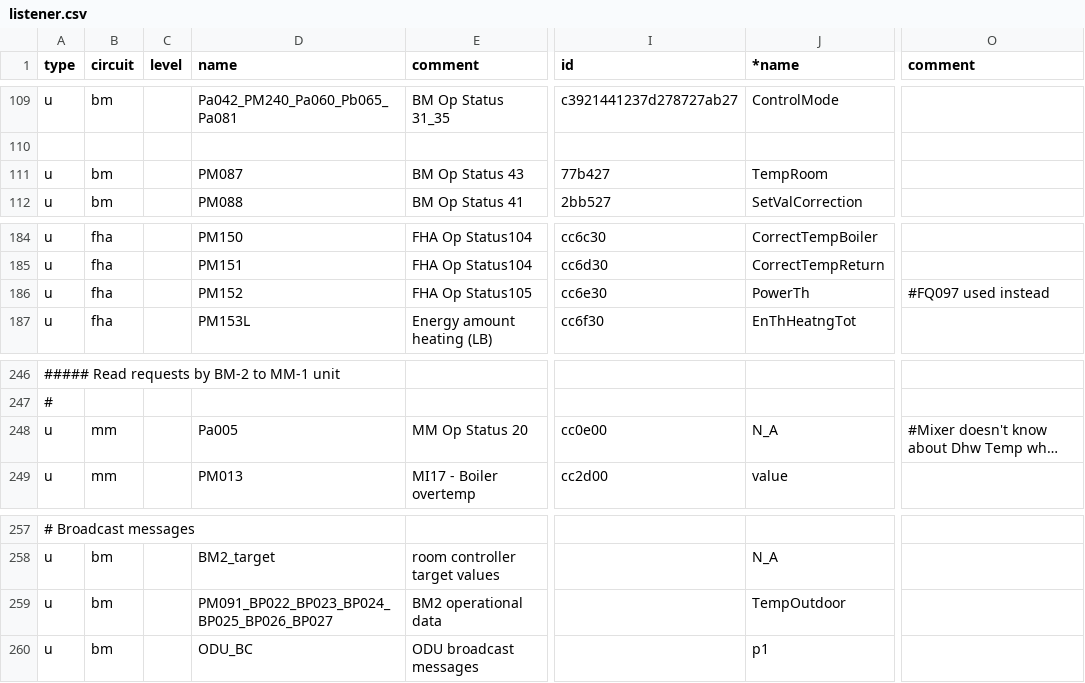
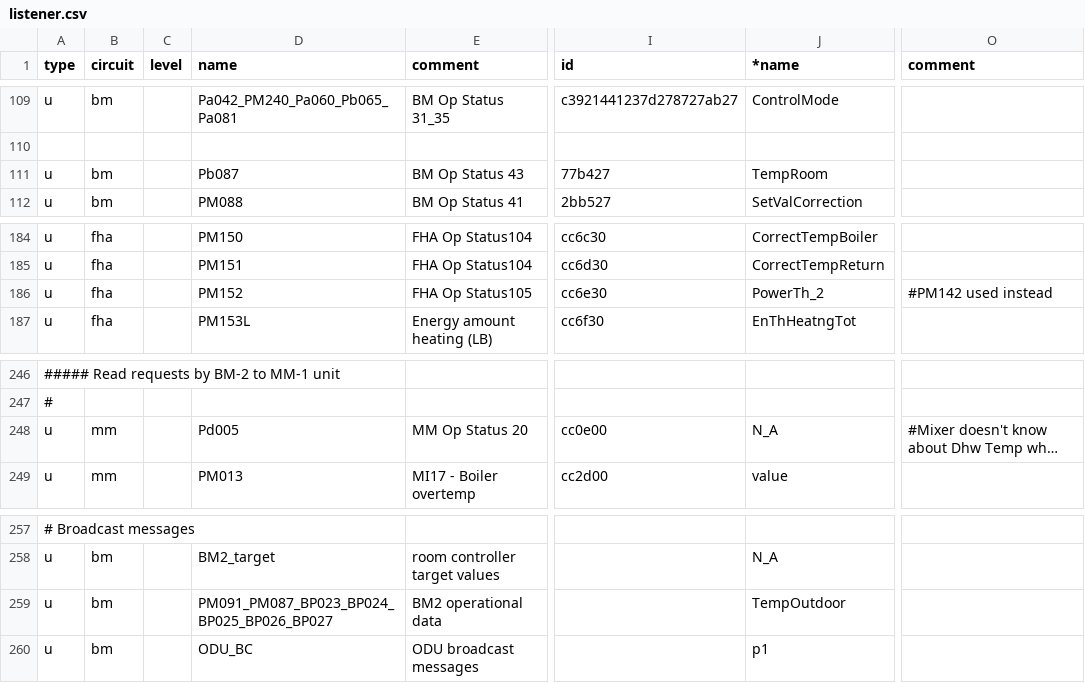
Before and after one commit to Ces1254/Wolf_ebusd_config, a CSV file: wolf/listener.csv, drawn as a sheet; only a part is shown, gaps mark what is left out; long unchanged cells end in …; the diff covers the shown part only; the diff names each change by its address in the sheet, - before the commit and + after, or states it on an @@ line.

```diff
--- a/wolf/listener.csv
+++ b/wolf/listener.csv
-D111 (name): PM087
+D111 (name): Pb087
-J186 (*name): PowerTh
+J186 (*name): PowerTh_2
-O186 (comment): #FQ097 used instead
+O186 (comment): #PM142 used instead
-D248 (name): Pa005
+D248 (name): Pd005
-D259 (name): PM091_BP022_BP023_BP024_BP025_BP026_BP027
+D259 (name): PM091_PM087_BP023_BP024_BP025_BP026_BP027
```
Also changed, not shown: 28 edited cells elsewhere in this file, wolf/08..fha.csv.
